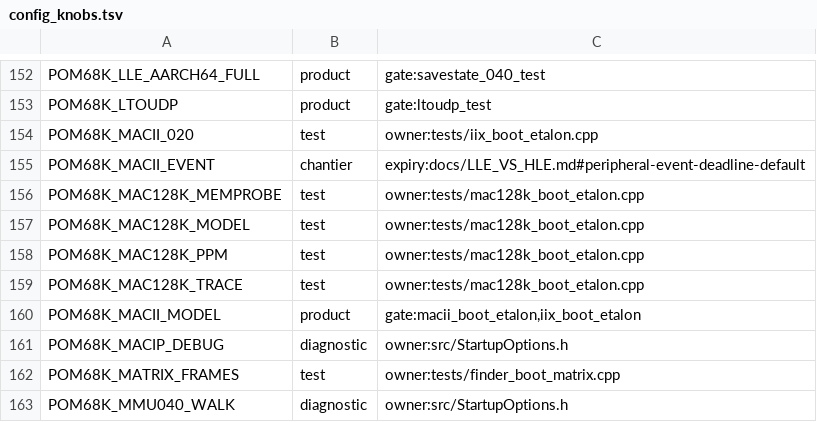
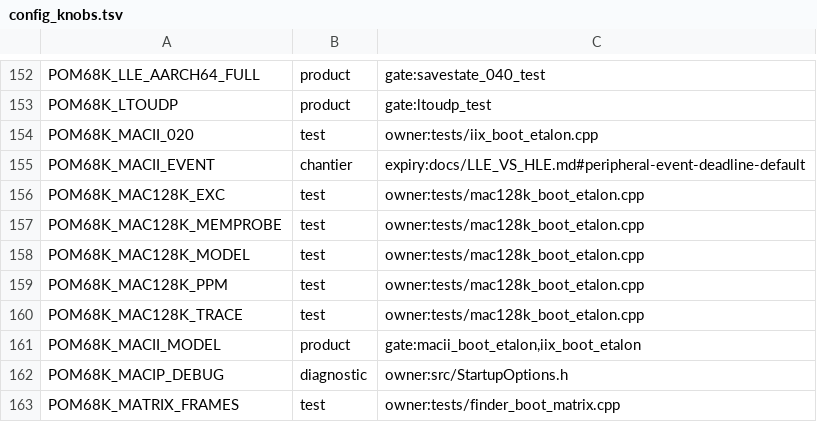
Before and after one commit to habib256/pom68k, a TSV file: config_knobs.tsv, drawn as a sheet; only a part is shown, gaps mark what is left out; the shorter side is filled out with more unchanged rows; the diff names each change by its address in the sheet, - before the commit and + after, or states it on an @@ line.

```diff
--- a/config_knobs.tsv
+++ b/config_knobs.tsv
+row 156: POM68K_MAC128K_EXC | test | owner:tests/mac128k_boot_etalon.cpp
```
Also changed, not shown: 12 other files.
